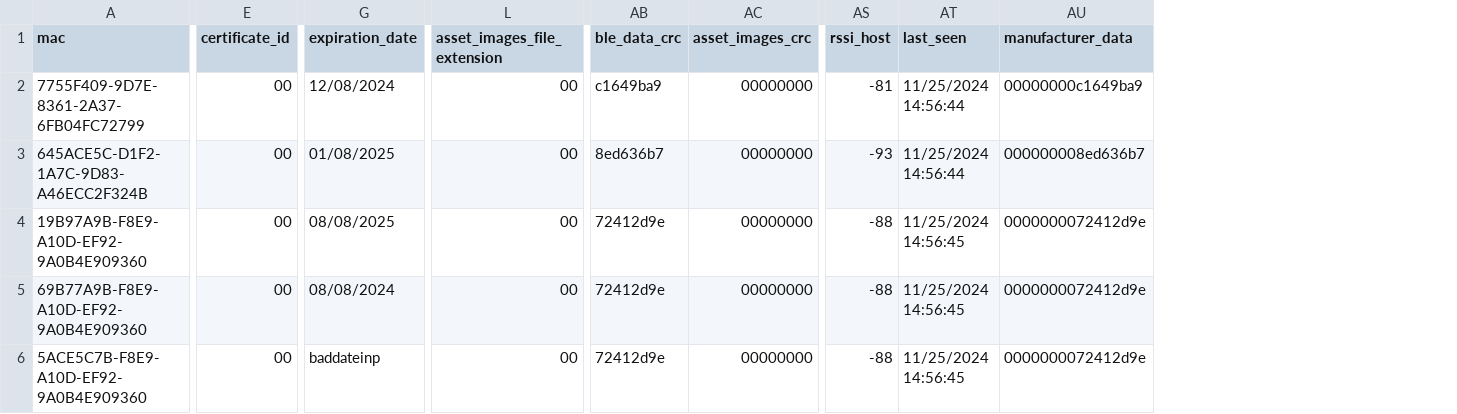
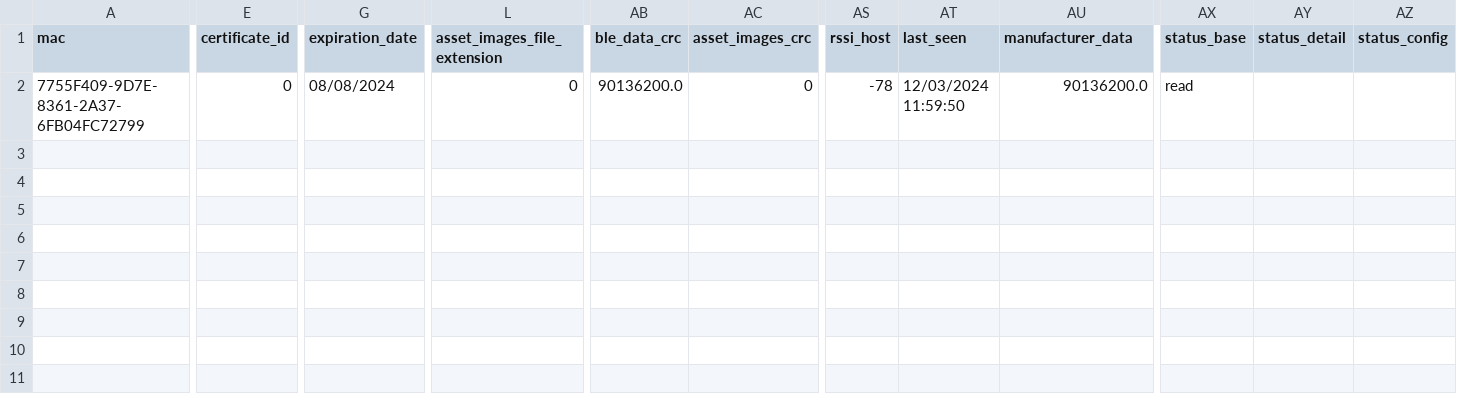
Before and after one commit to raquel-tgs/MyWebApp, a CSV file: python/ble_test/data/scan.csv, drawn as a sheet; only a part is shown, gaps mark what is left out; removed rows and columns are numbered as before the commit, all else as after; rows hold the shown columns only; the diff covers the shown part only; the diff names each change by its address in the sheet, - before the commit and + after, or states it on an @@ line.

```diff
--- a/python/ble_test/data/scan.csv
+++ b/python/ble_test/data/scan.csv
+column AX (status_base), row 2: read
+column AY (status_detail), empty
+column AZ (status_config), empty
-E2 (certificate_id): 00
+E2 (certificate_id): 0
-G2 (expiration_date): 12/08/2024
+G2 (expiration_date): 08/08/2024
-L2 (asset_images_file_extension): 00
+L2 (asset_images_file_extension): 0
-AB2 (ble_data_crc): c1649ba9
+AB2 (ble_data_crc): 90136200.0
-AC2 (asset_images_crc): 00000000
+AC2 (asset_images_crc): 0
-AS2 (rssi_host): -81
+AS2 (rssi_host): -78
-AT2 (last_seen): 11/25/2024 14:56:44
+AT2 (last_seen): 12/03/2024 11:59:50
-AU2 (manufacturer_data): 00000000c1649ba9
+AU2 (manufacturer_data): 90136200.0
-row 3: 645ACE5C-D1F2-1A7C-9D83-A46ECC2F324B | 00 | 01/08/2025 | 00 | 8ed636b7 | 00000000 | -93 | 11/25/2024 14:56:44 | 000000008ed636b7
-row 4: 19B97A9B-F8E9-A10D-EF92-9A0B4E909360 | 00 | 08/08/2025 | 00 | 72412d9e | 00000000 | -88 | 11/25/2024 14:56:45 | 0000000072412d9e
-row 5: 69B77A9B-F8E9-A10D-EF92-9A0B4E909360 | 00 | 08/08/2024 | 00 | 72412d9e | 00000000 | -88 | 11/25/2024 14:56:45 | 0000000072412d9e
-row 6: 5ACE5C7B-F8E9-A10D-EF92-9A0B4E909360 | 00 | baddateinp | 00 | 72412d9e | 00000000 | -88 | 11/25/2024 14:56:45 | 0000000072412d9e
```
Also changed, not shown: 4 edited cells elsewhere in this file, 8 other files.
